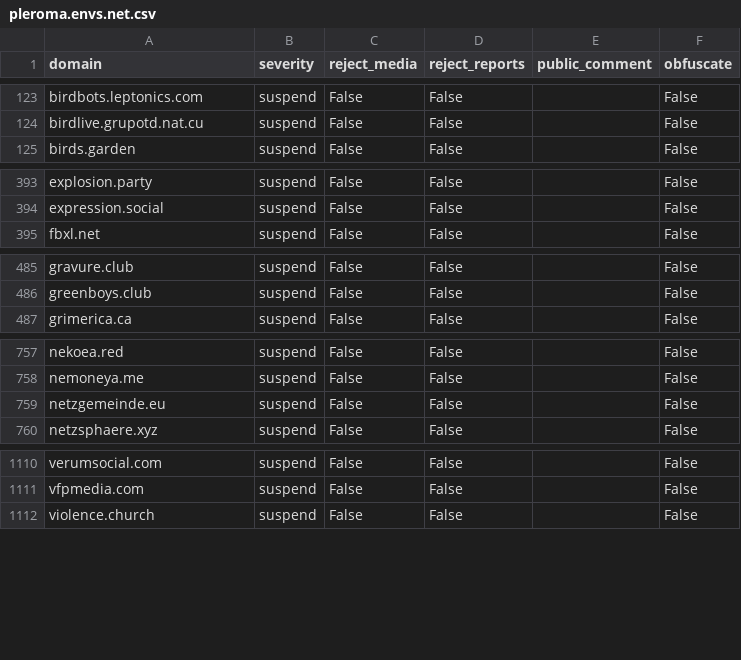
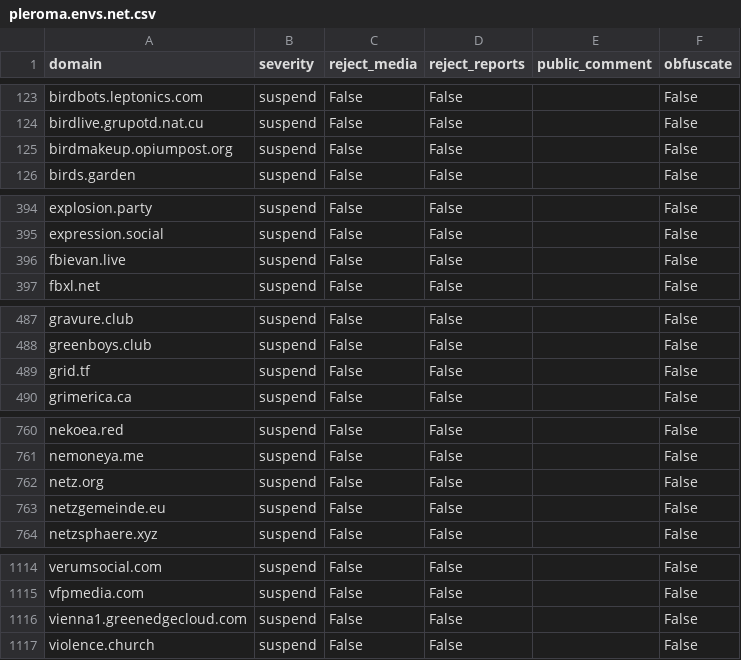
Before and after one commit to sgrigson/oliphant, a CSV file: blocklists/pleroma.envs.net.csv, drawn as a sheet; only a part is shown, gaps mark what is left out.

```diff
--- a/blocklists/pleroma.envs.net.csv
+++ b/blocklists/pleroma.envs.net.csv
@@ -124,2 +124,3 @@ birdbots.leptonics.com,suspend,False,False,,False
 birdlive.grupotd.nat.cu,suspend,False,False,,False
+birdmakeup.opiumpost.org,suspend,False,False,,False
 birds.garden,suspend,False,False,,False
@@ -394,2 +395,3 @@ explosion.party,suspend,False,False,,False
 expression.social,suspend,False,False,,False
+fbievan.live,suspend,False,False,,False
 fbxl.net,suspend,False,False,,False
@@ -486,2 +488,3 @@ gravure.club,suspend,False,False,,False
 greenboys.club,suspend,False,False,,False
+grid.tf,suspend,False,False,,False
 grimerica.ca,suspend,False,False,,False
@@ -758,2 +761,3 @@ nekoea.red,suspend,False,False,,False
 nemoneya.me,suspend,False,False,,False
+netz.org,suspend,False,False,,False
 netzgemeinde.eu,suspend,False,False,,False
@@ -1111,2 +1115,3 @@ verumsocial.com,suspend,False,False,,False
 vfpmedia.com,suspend,False,False,,False
+vienna1.greenedgecloud.com,suspend,False,False,,False
 violence.church,suspend,False,False,,False
```
Also changed, not shown: blocklists/_unified_min_blocklist.csv, blocklists/_unified_tier0_blocklist.csv, 4 other files.
